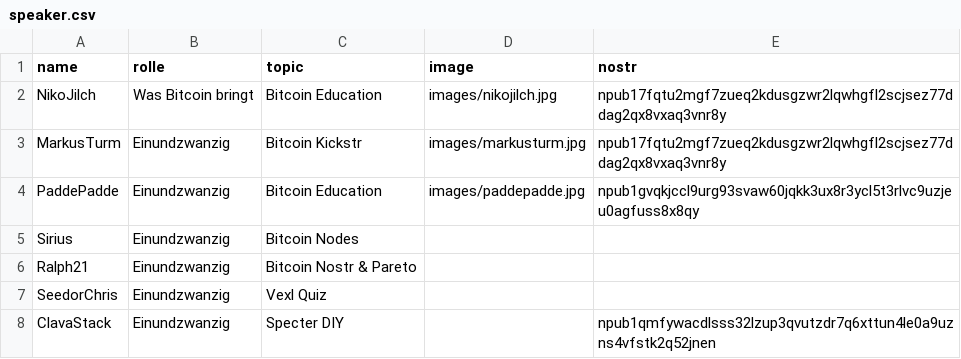
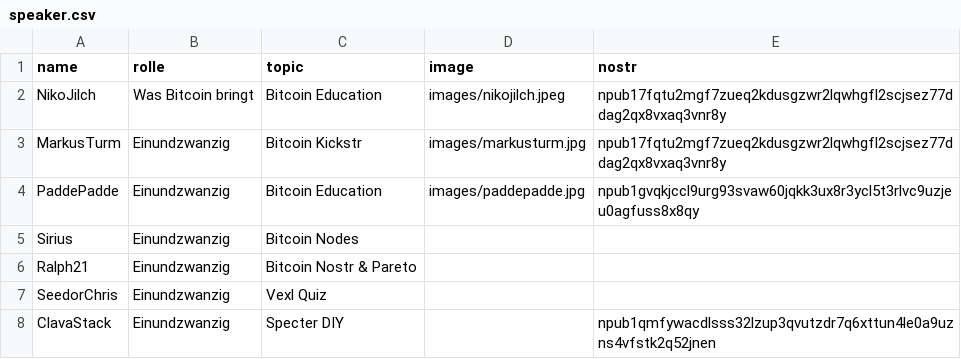
Before and after one commit to Razue/zitadelle2026, a CSV file: speaker.csv, drawn as a sheet.

Commit message:
Update speaker.csv

```diff
--- a/speaker.csv
+++ b/speaker.csv
@@ -1,3 +1,3 @@
 name,rolle,topic,image,nostr
-NikoJilch,Was Bitcoin bringt,Bitcoin Education,images/nikojilch.jpg,npub17fqtu2mgf7zueq2kdusgzwr2lqwhgfl2scjsez77ddag2qx8vxaq3vnr8y
+NikoJilch,Was Bitcoin bringt,Bitcoin Education,images/nikojilch.jpeg,npub17fqtu2mgf7zueq2kdusgzwr2lqwhgfl2scjsez77ddag2qx8vxaq3vnr8y
 MarkusTurm,Einundzwanzig,Bitcoin Kickstr,images/markusturm.jpg,npub17fqtu2mgf7zueq2kdusgzwr2lqwhgfl2scjsez77ddag2qx8vxaq3vnr8y
```
